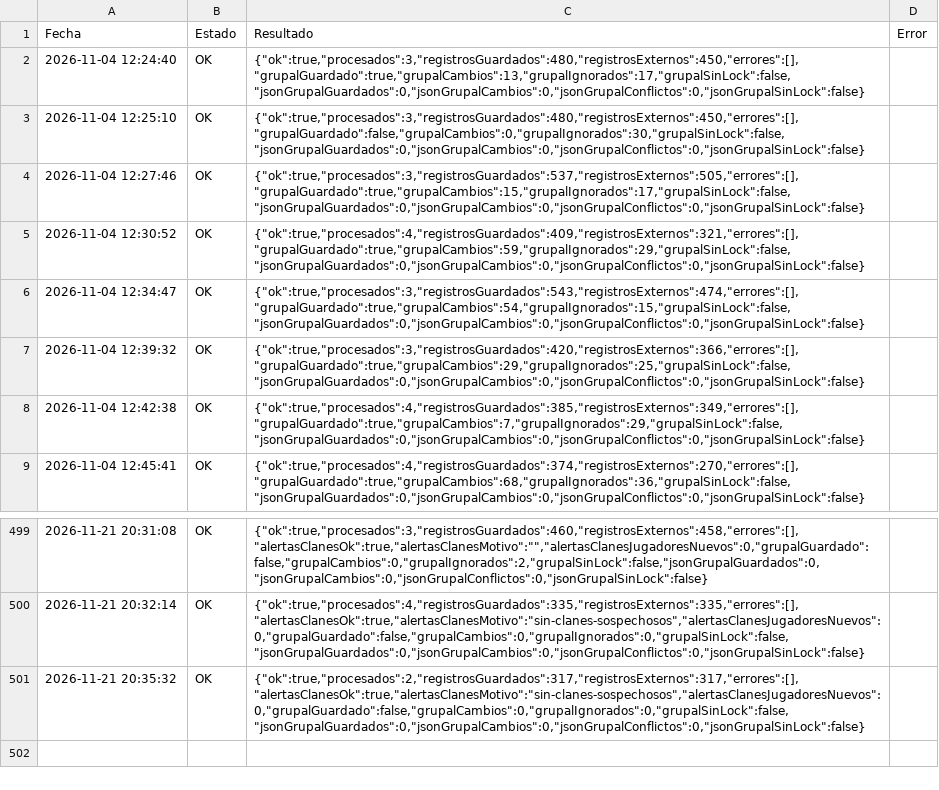
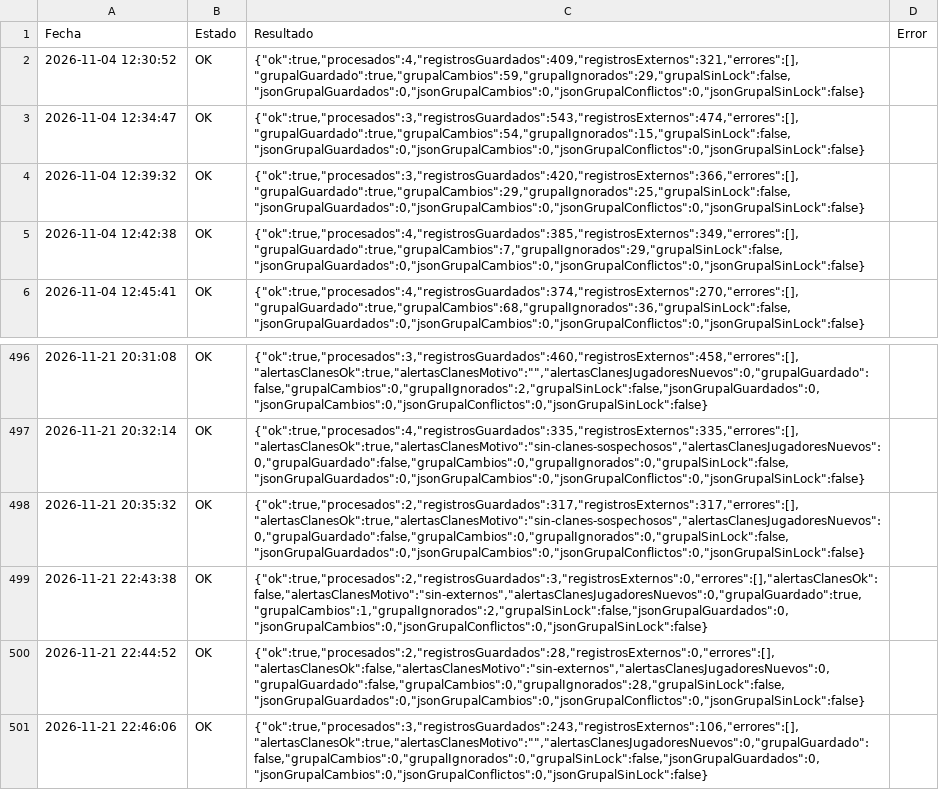
Before and after one commit to GrupoTerna/Backend, a CSV file: Datos descargados/CSV/Tampermonkey/Log_Tampermonkey_HistorialGuerra.csv, drawn as a sheet; only a part is shown, gaps mark what is left out; removed rows and columns are numbered as before the commit, all else as after; the diff names each change by its address in the sheet, - before the commit and + after, or states it on an @@ line.

```diff
--- a/Datos descargados/CSV/Tampermonkey/Log_Tampermonkey_HistorialGuerra.csv
+++ b/Datos descargados/CSV/Tampermonkey/Log_Tampermonkey_HistorialGuerra.csv
-row 2: 2026-11-04 12:24:40 | OK | {"ok":true,"procesados":3,"registrosGuardados":480,"registrosExternos":450,"errores":[],"grupalGuardado":true,"grupalCambios":13,"grupalIgnorados":17,"grupalSinLock":false,"jsonGrupalGuardados":0,"jsonGrupalCambios":0,"jsonGrupalConflictos":0,"jsonGrupalSinLock":false}
-row 3: 2026-11-04 12:25:10 | OK | {"ok":true,"procesados":3,"registrosGuardados":480,"registrosExternos":450,"errores":[],"grupalGuardado":false,"grupalCambios":0,"grupalIgnorados":30,"grupalSinLock":false,"jsonGrupalGuardados":0,"jsonGrupalCambios":0,"jsonGrupalConflictos":0,"jsonGrupalSinLock":false}
-row 4: 2026-11-04 12:27:46 | OK | {"ok":true,"procesados":3,"registrosGuardados":537,"registrosExternos":505,"errores":[],"grupalGuardado":true,"grupalCambios":15,"grupalIgnorados":17,"grupalSinLock":false,"jsonGrupalGuardados":0,"jsonGrupalCambios":0,"jsonGrupalConflictos":0,"jsonGrupalSinLock":false}
+row 499: 2026-11-21 22:43:38 | OK | {"ok":true,"procesados":2,"registrosGuardados":3,"registrosExternos":0,"errores":[],"alertasClanesOk":false,"alertasClanesMotivo":"sin-externos","alertasClanesJugadoresNuevos":0,"grupalGuardado":true,"grupalCambios":1,"grupalIgnorados":2,"grupalSinLock":false,"jsonGrupalGuardados":0,"jsonGrupalCambios":0,"jsonGrupalConflictos":0,"jsonGrupalSinLock":false}
+row 500: 2026-11-21 22:44:52 | OK | {"ok":true,"procesados":2,"registrosGuardados":28,"registrosExternos":0,"errores":[],"alertasClanesOk":false,"alertasClanesMotivo":"sin-externos","alertasClanesJugadoresNuevos":0,"grupalGuardado":false,"grupalCambios":0,"grupalIgnorados":28,"grupalSinLock":false,"jsonGrupalGuardados":0,"jsonGrupalCambios":0,"jsonGrupalConflictos":0,"jsonGrupalSinLock":false}
+row 501: 2026-11-21 22:46:06 | OK | {"ok":true,"procesados":3,"registrosGuardados":243,"registrosExternos":106,"errores":[],"alertasClanesOk":true,"alertasClanesMotivo":"","alertasClanesJugadoresNuevos":0,"grupalGuardado":false,"grupalCambios":0,"grupalIgnorados":0,"grupalSinLock":false,"jsonGrupalGuardados":0,"jsonGrupalCambios":0,"jsonGrupalConflictos":0,"jsonGrupalSinLock":false}
```
Also changed, not shown: Datos descargados/CSV/Tampermonkey/HistorialGuerra_Grupal.csv, Datos descargados/CSV/Tampermonkey/Log_Tampermonkey_TrofeosLogGuerra.csv, 4 other files.
